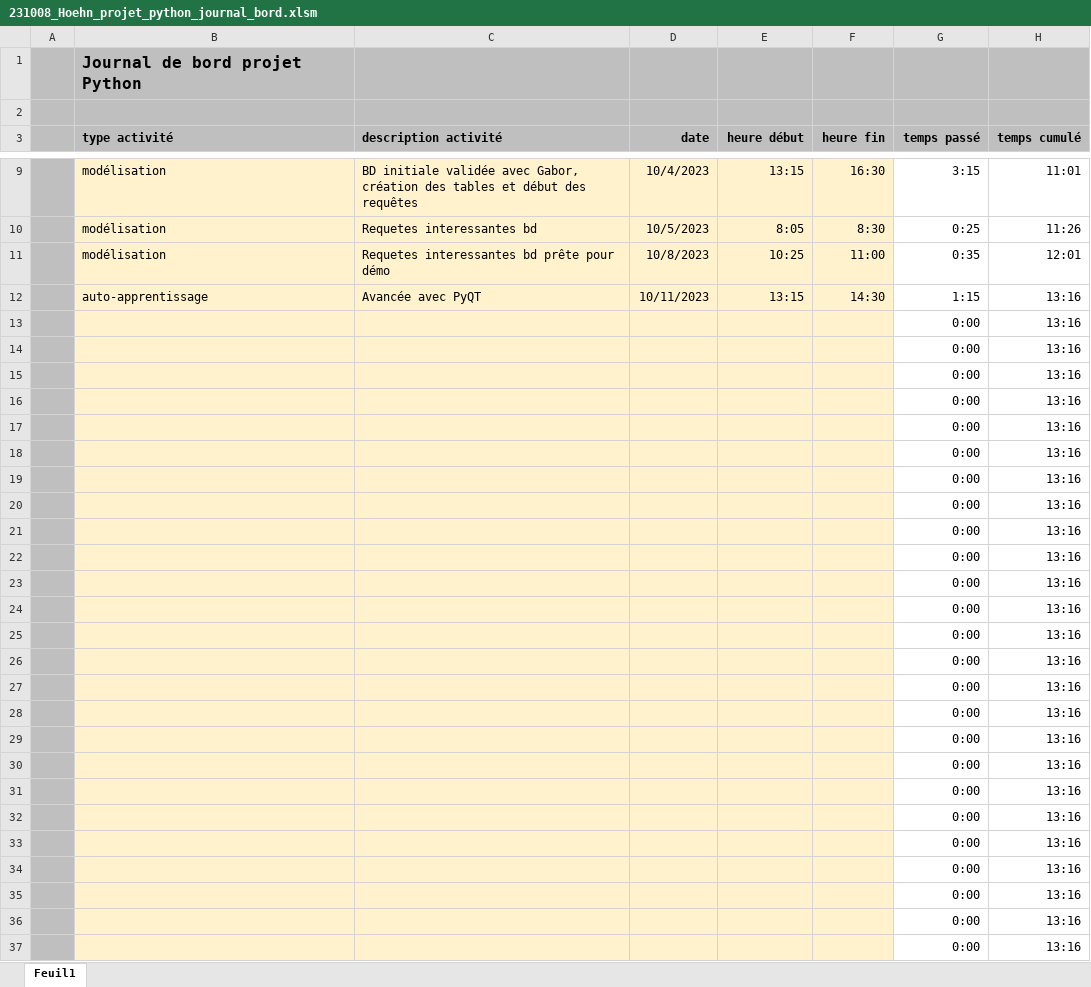
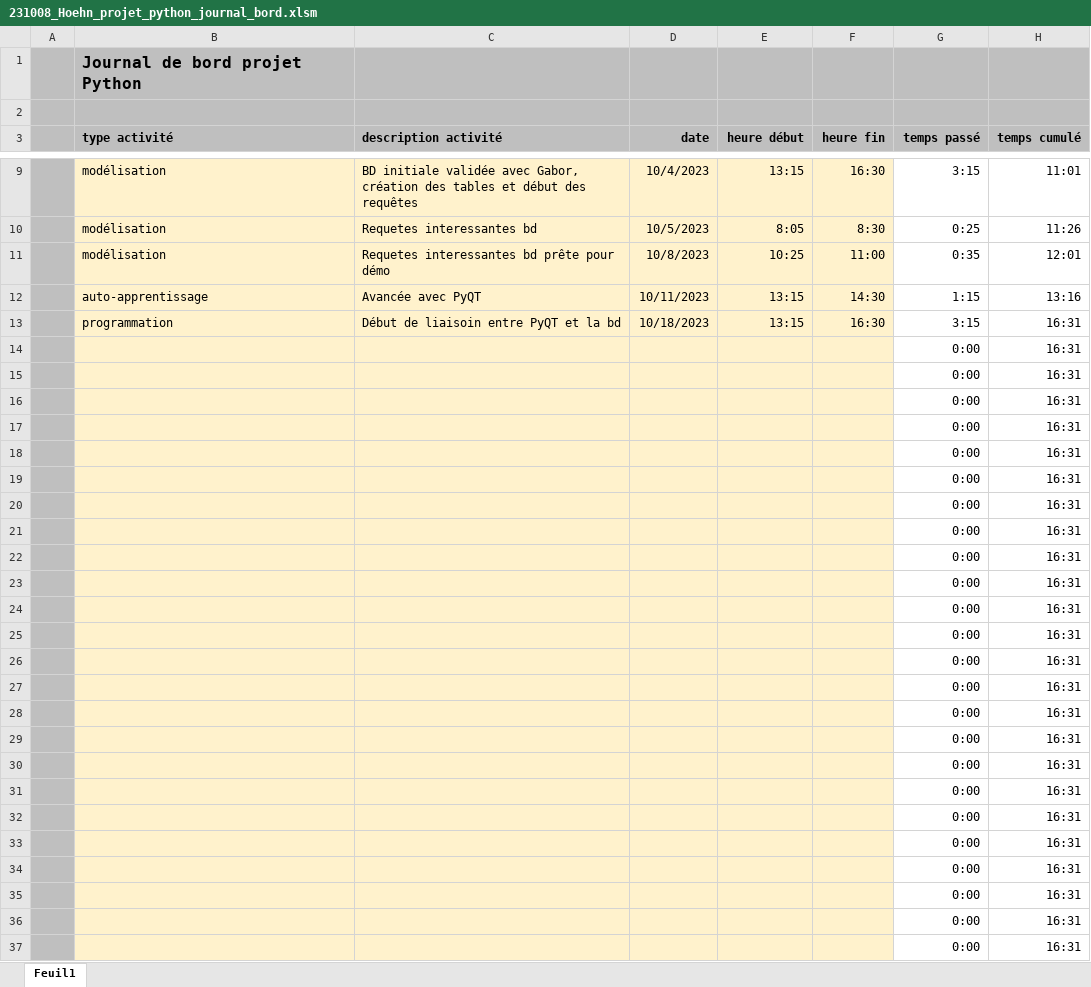
Before and after one commit to alexhohn/projet_garage, an Excel workbook: Documentation/Excel avancement/231008_Hoehn_projet_python_journal_bord.xlsm, sheet Feuil1, drawn as a sheet; only a part is shown, gaps mark what is left out; values as stored, in another font and other column widths than the file's, no borders; the diff covers the shown part only; the diff names each change by its address in the sheet, - before the commit and + after, or states it on an @@ line.

```diff
--- a/Documentation/Excel avancement/231008_Hoehn_projet_python_journal_bord.xlsm (sheet Feuil1)
+++ b/Documentation/Excel avancement/231008_Hoehn_projet_python_journal_bord.xlsm (sheet Feuil1)
-B13 (type activité): (empty)
+B13 (type activité): programmation
-C13 (description activité): (empty)
+C13 (description activité): Début de liaisoin entre PyQT et la bd
-D13 (date): (empty)
+D13 (date): 10/18/2023
-E13 (heure début): (empty)
+E13 (heure début): 13:15
-F13 (heure fin): (empty)
+F13 (heure fin): 16:30
-G13 (temps passé): 0:00
+G13 (temps passé): 3:15
-H13:H37 (temps cumulé): 13:16
+H13:H37 (temps cumulé): 16:31
```
Also changed, not shown: 62 edited cells elsewhere in this sheet, 7 other files.
